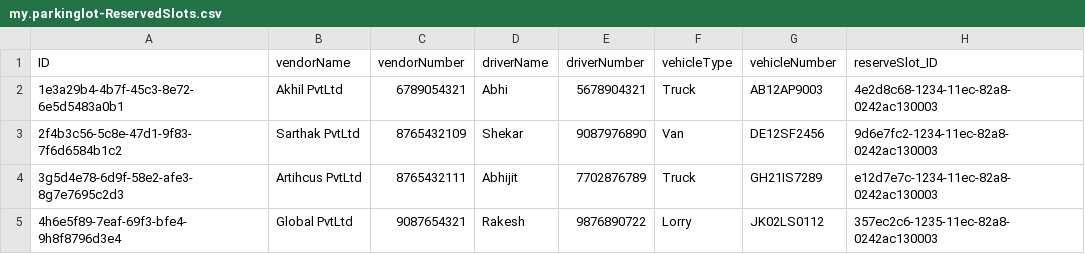
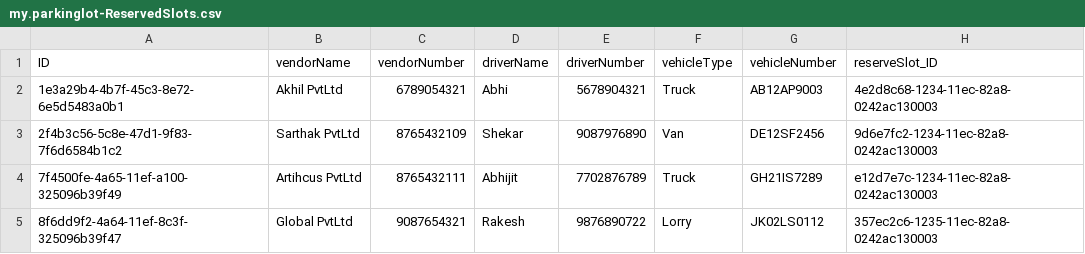
Before and after one commit to RAMESH-12062000/PARKING-LOT-ALLOCATION, a CSV file: db/data/my.parkinglot-ReservedSlots.csv, drawn as a sheet.

```diff
--- a/db/data/my.parkinglot-ReservedSlots.csv
+++ b/db/data/my.parkinglot-ReservedSlots.csv
@@ -3,3 +3,3 @@ ID,vendorName,vendorNumber,driverName,driverNumber,vehicleType,vehicleNumber,res
 2f4b3c56-5c8e-47d1-9f83-7f6d6584b1c2,Sarthak PvtLtd,8765432109,Shekar,9087976890,Van,DE12SF2456,9d6e7fc2-1234-11ec-82a8-0242ac130003
-3g5d4e78-6d9f-58e2-afe3-8g7e7695c2d3,Artihcus PvtLtd,8765432111,Abhijit,7702876789,Truck,GH21IS7289,e12d7e7c-1234-11ec-82a8-0242ac130003
-4h6e5f89-7eaf-69f3-bfe4-9h8f8796d3e4,Global PvtLtd,9087654321,Rakesh,9876890722,Lorry,JK02LS0112,357ec2c6-1235-11ec-82a8-0242ac130003
+7f4500fe-4a65-11ef-a100-325096b39f49,Artihcus PvtLtd,8765432111,Abhijit,7702876789,Truck,GH21IS7289,e12d7e7c-1234-11ec-82a8-0242ac130003
+8f6dd9f2-4a64-11ef-8c3f-325096b39f47,Global PvtLtd,9087654321,Rakesh,9876890722,Lorry,JK02LS0112,357ec2c6-1235-11ec-82a8-0242ac130003
```
Also changed, not shown: db/data/my.parkinglot-Reservations.csv, 13 other files.
